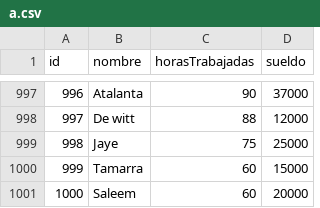
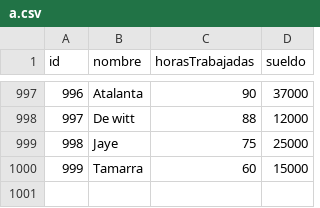
Before and after one commit to camiladitarcio/Laboratorio1, a CSV file: persona/Linux_64/a.csv, drawn as a sheet; only a part is shown, gaps mark what is left out; the diff names each change by its address in the sheet, - before the commit and + after, or states it on an @@ line.

```diff
--- a/persona/Linux_64/a.csv
+++ b/persona/Linux_64/a.csv
-row 1001: 1000 | Saleem | 60 | 20000
```
Also changed, not shown: 14 other files.
